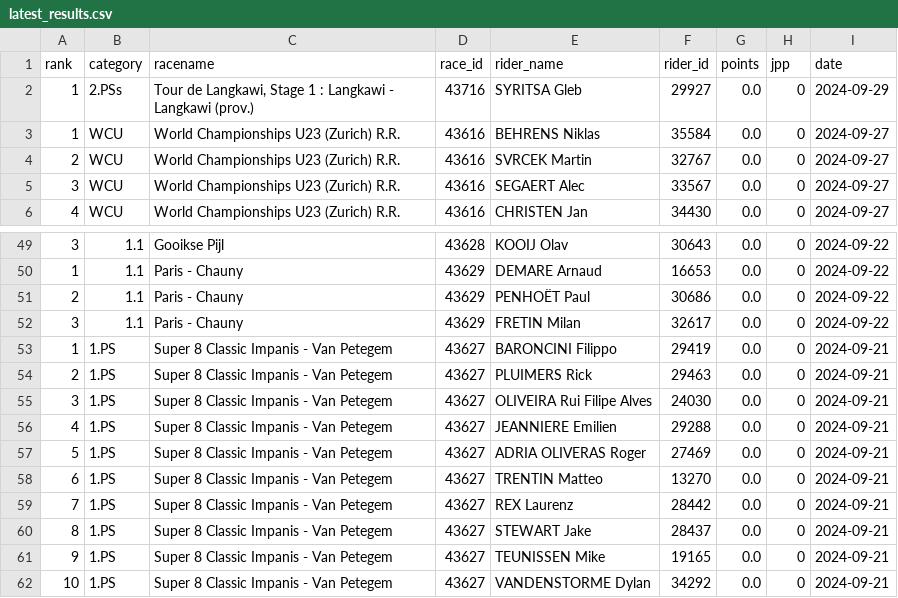
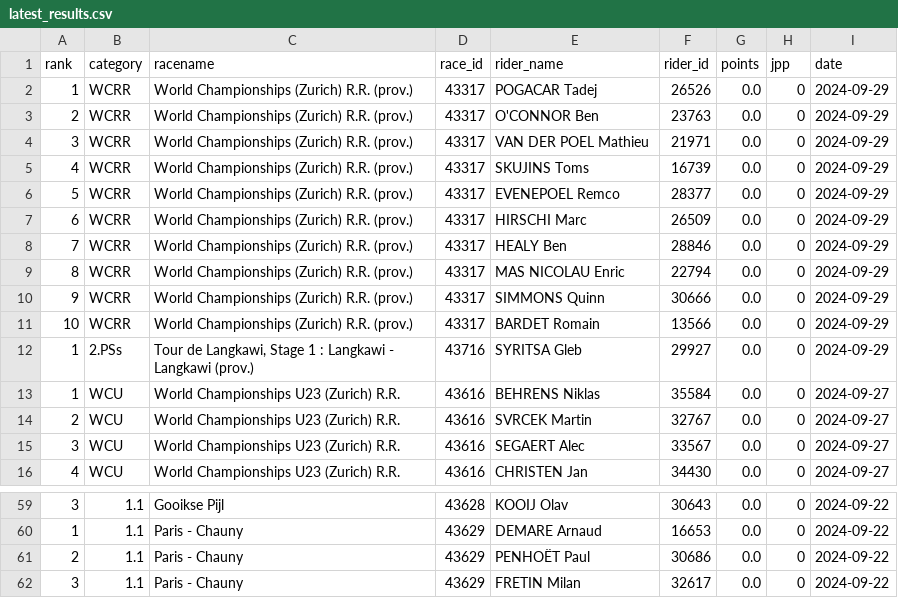
Before and after one commit to wijnandb/wielerspel2024, a CSV file: _data/latest_results.csv, drawn as a sheet; only a part is shown, gaps mark what is left out; removed rows and columns are numbered as before the commit, all else as after; the diff names each change by its address in the sheet, - before the commit and + after, or states it on an @@ line.

```diff
--- a/_data/latest_results.csv
+++ b/_data/latest_results.csv
+row 2: 1 | WCRR | World Championships (Zurich) R.R. (prov.) | 43317 | POGACAR Tadej | 26526 | 0.0 | 0 | 2024-09-29
+row 3: 2 | WCRR | World Championships (Zurich) R.R. (prov.) | 43317 | O'CONNOR Ben | 23763 | 0.0 | 0 | 2024-09-29
+row 4: 3 | WCRR | World Championships (Zurich) R.R. (prov.) | 43317 | VAN DER POEL Mathieu | 21971 | 0.0 | 0 | 2024-09-29
+row 5: 4 | WCRR | World Championships (Zurich) R.R. (prov.) | 43317 | SKUJINS Toms | 16739 | 0.0 | 0 | 2024-09-29
+row 6: 5 | WCRR | World Championships (Zurich) R.R. (prov.) | 43317 | EVENEPOEL Remco | 28377 | 0.0 | 0 | 2024-09-29
+row 7: 6 | WCRR | World Championships (Zurich) R.R. (prov.) | 43317 | HIRSCHI Marc | 26509 | 0.0 | 0 | 2024-09-29
+row 8: 7 | WCRR | World Championships (Zurich) R.R. (prov.) | 43317 | HEALY Ben | 28846 | 0.0 | 0 | 2024-09-29
+row 9: 8 | WCRR | World Championships (Zurich) R.R. (prov.) | 43317 | MAS NICOLAU Enric | 22794 | 0.0 | 0 | 2024-09-29
+row 10: 9 | WCRR | World Championships (Zurich) R.R. (prov.) | 43317 | SIMMONS Quinn | 30666 | 0.0 | 0 | 2024-09-29
+row 11: 10 | WCRR | World Championships (Zurich) R.R. (prov.) | 43317 | BARDET Romain | 13566 | 0.0 | 0 | 2024-09-29
-row 53: 1 | 1.PS | Super 8 Classic Impanis - Van Petegem | 43627 | BARONCINI Filippo | 29419 | 0.0 | 0 | 2024-09-21
-row 54: 2 | 1.PS | Super 8 Classic Impanis - Van Petegem | 43627 | PLUIMERS Rick | 29463 | 0.0 | 0 | 2024-09-21
-row 55: 3 | 1.PS | Super 8 Classic Impanis - Van Petegem | 43627 | OLIVEIRA Rui Filipe Alves | 24030 | 0.0 | 0 | 2024-09-21
-row 56: 4 | 1.PS | Super 8 Classic Impanis - Van Petegem | 43627 | JEANNIERE Emilien | 29288 | 0.0 | 0 | 2024-09-21
-row 57: 5 | 1.PS | Super 8 Classic Impanis - Van Petegem | 43627 | ADRIA OLIVERAS Roger | 27469 | 0.0 | 0 | 2024-09-21
-row 58: 6 | 1.PS | Super 8 Classic Impanis - Van Petegem | 43627 | TRENTIN Matteo | 13270 | 0.0 | 0 | 2024-09-21
-row 59: 7 | 1.PS | Super 8 Classic Impanis - Van Petegem | 43627 | REX Laurenz | 28442 | 0.0 | 0 | 2024-09-21
-row 60: 8 | 1.PS | Super 8 Classic Impanis - Van Petegem | 43627 | STEWART Jake | 28437 | 0.0 | 0 | 2024-09-21
-row 61: 9 | 1.PS | Super 8 Classic Impanis - Van Petegem | 43627 | TEUNISSEN Mike | 19165 | 0.0 | 0 | 2024-09-21
-row 62: 10 | 1.PS | Super 8 Classic Impanis - Van Petegem | 43627 | VANDENSTORME Dylan | 34292 | 0.0 | 0 | 2024-09-21
```
Also changed, not shown: _data/all_results.csv.
